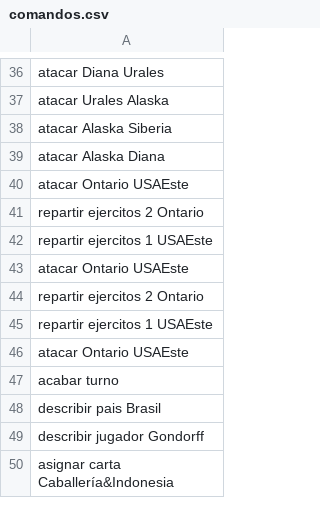
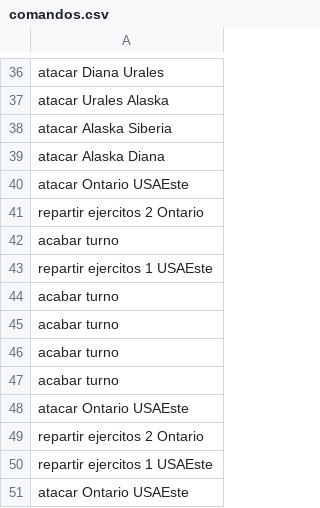
Before and after one commit to miguel-mendez-martinez/Risk2020, a CSV file: comandos.csv, drawn as a sheet; only a part is shown, gaps mark what is left out; the shorter side is filled out with more unchanged rows; the diff names each change by its address in the sheet, - before the commit and + after, or states it on an @@ line.

```diff
--- a/comandos.csv
+++ b/comandos.csv
+row 42: acabar turno
+row 44: acabar turno
+row 45: acabar turno
+row 46: acabar turno
+row 47: acabar turno
```
Also changed, not shown: 3 other files.
